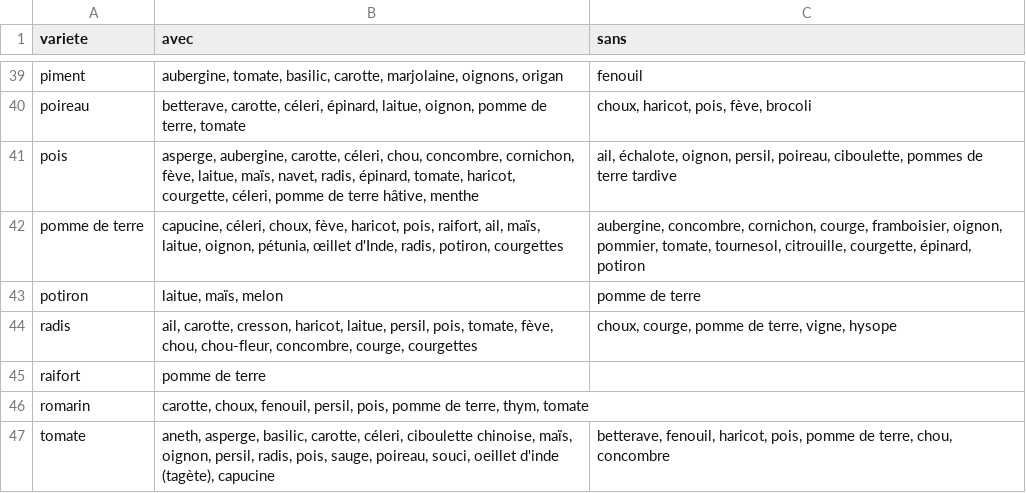
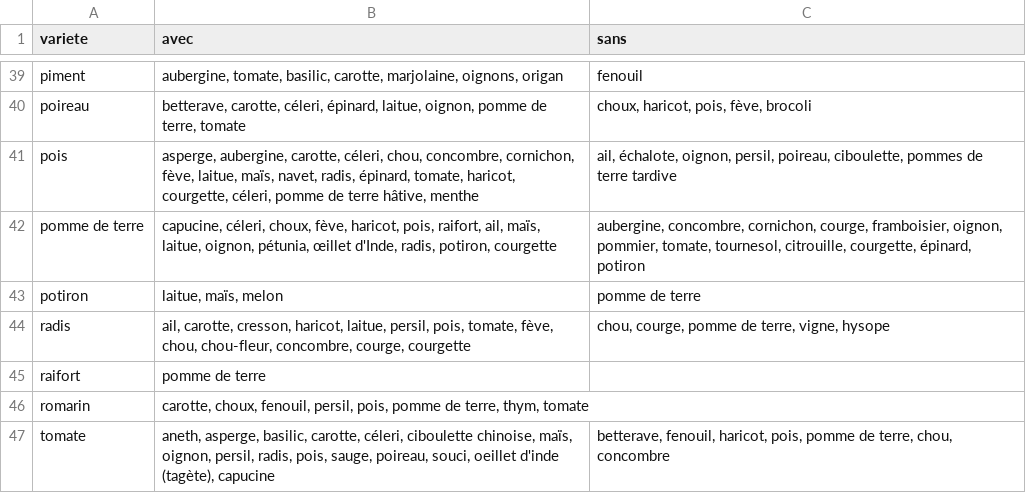
Before and after one commit to vgaz/test2, a CSV file: associationsPlantes.csv, drawn as a sheet; only a part is shown, gaps mark what is left out.

```diff
--- a/associationsPlantes.csv
+++ b/associationsPlantes.csv
@@ -41,5 +41,5 @@ poireau,"betterave, carotte, céleri, épinard, laitue, oignon, pomme de terre,
 pois,"asperge, aubergine, carotte, céleri, chou, concombre, cornichon, fève, laitue, maïs, navet, radis, épinard, tomate, haricot, courgette, céleri, pomme de terre hâtive, menthe","ail, échalote, oignon, persil, poireau, ciboulette, pommes de terre tardive"
-pomme de terre,"capucine, céleri, choux, fève, haricot, pois, raifort, ail, maïs, laitue, oignon, pétunia, œillet d'Inde, radis, potiron, courgettes","aubergine, concombre, cornichon, courge, framboisier, oignon, pommier, tomate, tournesol, citrouille, courgette, épinard, potiron"
+pomme de terre,"capucine, céleri, choux, fève, haricot, pois, raifort, ail, maïs, laitue, oignon, pétunia, œillet d'Inde, radis, potiron, courgette","aubergine, concombre, cornichon, courge, framboisier, oignon, pommier, tomate, tournesol, citrouille, courgette, épinard, potiron"
 potiron,"laitue, maïs, melon",pomme de terre
-radis,"ail, carotte, cresson, haricot, laitue, persil, pois, tomate, fève, chou, chou-fleur, concombre, courge, courgettes","choux, courge, pomme de terre, vigne, hysope"
+radis,"ail, carotte, cresson, haricot, laitue, persil, pois, tomate, fève, chou, chou-fleur, concombre, courge, courgette","chou, courge, pomme de terre, vigne, hysope"
 raifort,pomme de terre,
```
Also changed, not shown: famillesLegumes.csv, 17 other files.
